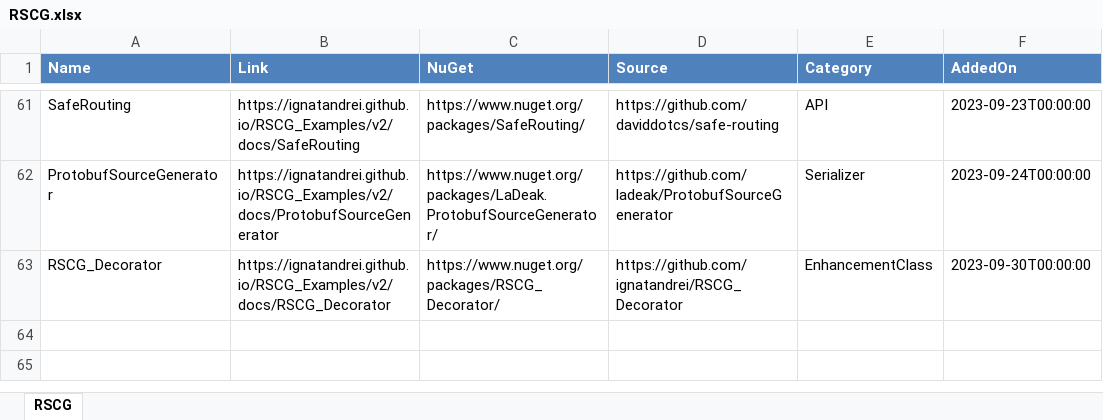
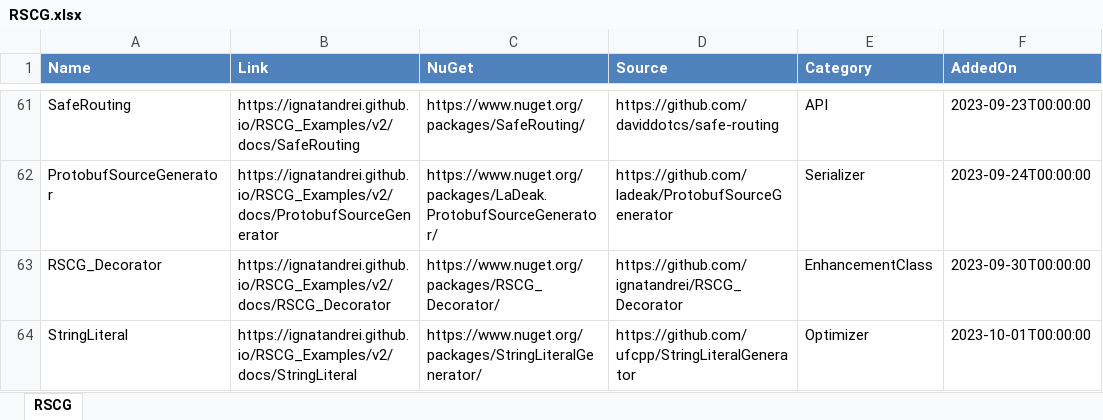
Before and after one commit to ignatandrei/RSCG_Examples, an Excel workbook: v2/rscg_examples_site/static/exports/RSCG.xlsx, sheet RSCG, drawn as a sheet; only a part is shown, gaps mark what is left out; values as stored, in another font and other column widths than the file's, no borders; the diff names each change by its address in the sheet, - before the commit and + after, or states it on an @@ line.

Commit message:
string literal

```diff
--- a/v2/rscg_examples_site/static/exports/RSCG.xlsx (sheet RSCG)
+++ b/v2/rscg_examples_site/static/exports/RSCG.xlsx (sheet RSCG)
+row 64: StringLiteral | https://ignatandrei.github.io/RSCG_Examples/v2/docs/StringLiteral | https://www.nuget.org/packages/StringLiteralGenerator/ | https://github.com/ufcpp/StringLiteralGenerator | Optimizer | 2023-10-01T00:00:00
```
Also changed, not shown: 33 other files.
